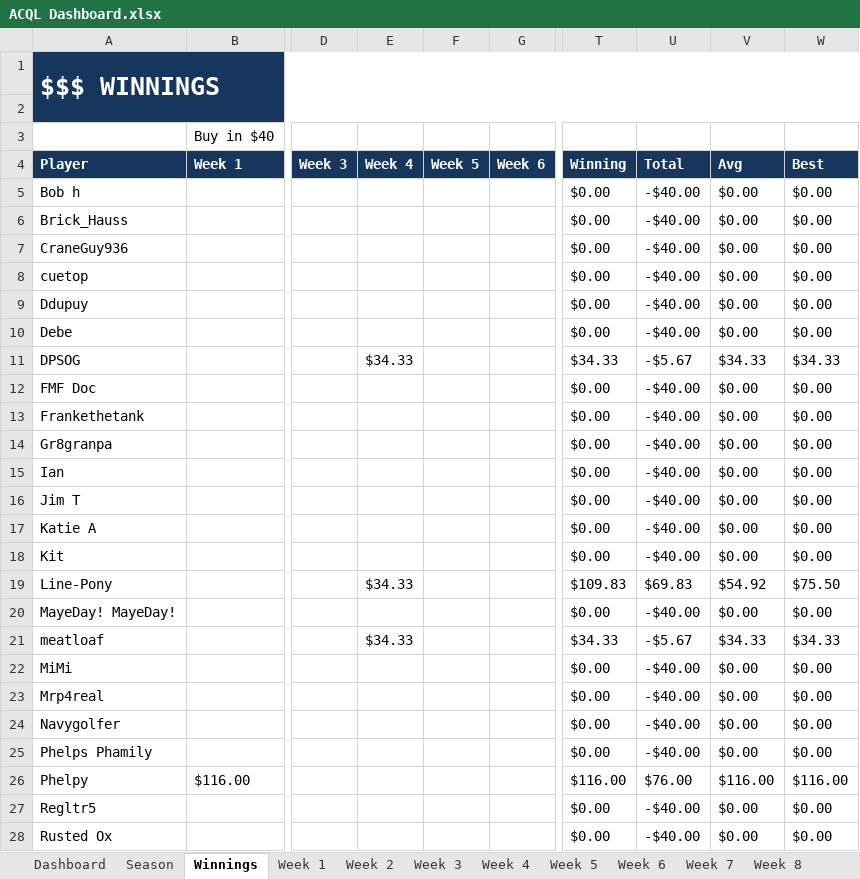
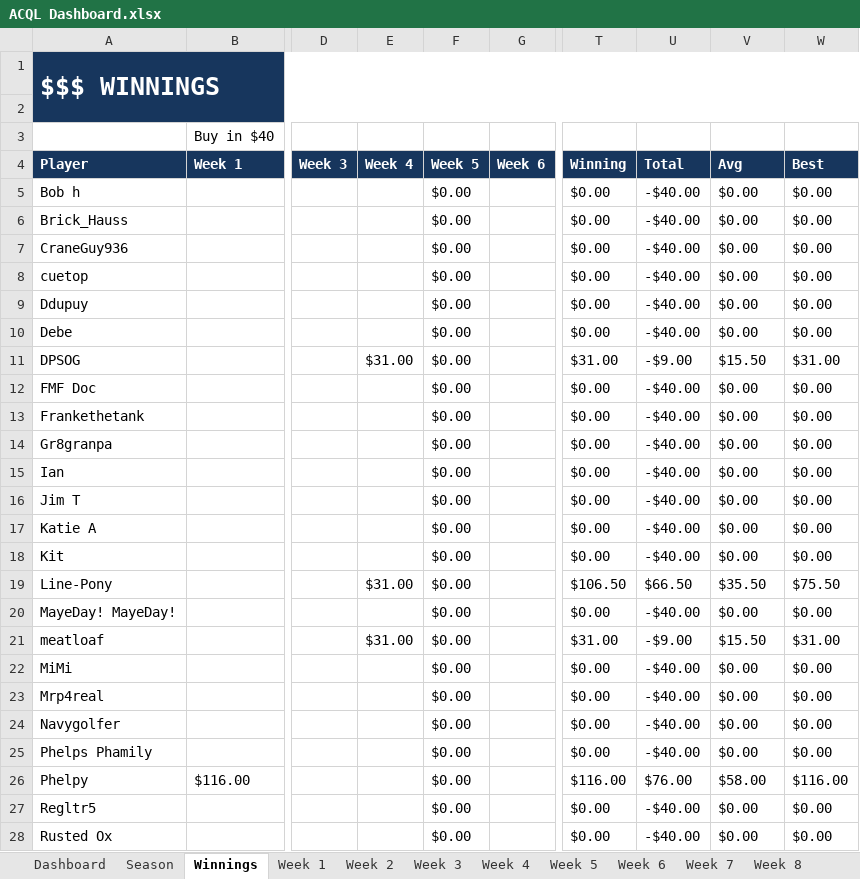
Before and after one commit to SamPhelps22/ACQL-Dashboard-x, an Excel workbook: ACQL Dashboard.xlsx, sheet Winnings, drawn as a sheet; only a part is shown, gaps mark what is left out; values as stored, in another font and other column widths than the file's, no borders; conditional formats and table styles not drawn; the diff covers the shown part only; the diff names each change by its address in the sheet, - before the commit and + after, or states it on an @@ line.

```diff
--- a/ACQL Dashboard.xlsx (sheet Winnings)
+++ b/ACQL Dashboard.xlsx (sheet Winnings)
-F5:F28 (Week 5): (empty)
+F5:F28 (Week 5): $0.00
-E11 (Week 4): $34.33
+E11 (Week 4): $31.00
-T11 (Winning): $34.33
+T11 (Winning): $31.00
-U11 (Total): -$5.67
+U11 (Total): -$9.00
-V11 (Avg): $34.33
+V11 (Avg): $15.50
-W11 (Best): $34.33
+W11 (Best): $31.00
-E19 (Week 4): $34.33
+E19 (Week 4): $31.00
-T19 (Winning): $109.83
+T19 (Winning): $106.50
-U19 (Total): $69.83
+U19 (Total): $66.50
-V19 (Avg): $54.92
+V19 (Avg): $35.50
-E21 (Week 4): $34.33
+E21 (Week 4): $31.00
-T21 (Winning): $34.33
+T21 (Winning): $31.00
-U21 (Total): -$5.67
+U21 (Total): -$9.00
-V21 (Avg): $34.33
+V21 (Avg): $15.50
-W21 (Best): $34.33
+W21 (Best): $31.00
-V26 (Avg): $116.00
+V26 (Avg): $58.00
```
Also changed, not shown: 16 edited cells elsewhere in this sheet, sheet Week 5, sheet Season, sheet Week 4, sheet Dashboard, sheet Week 3, formulas that keep their value, charts or pictures, 40 other files.
